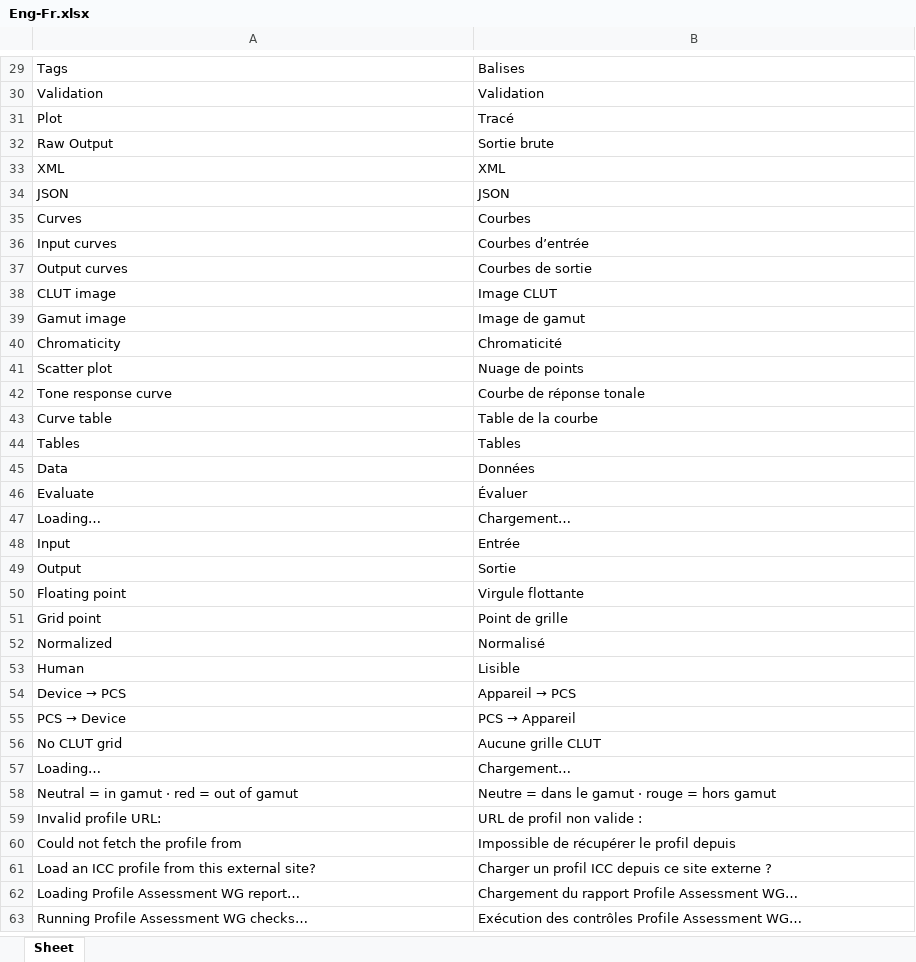
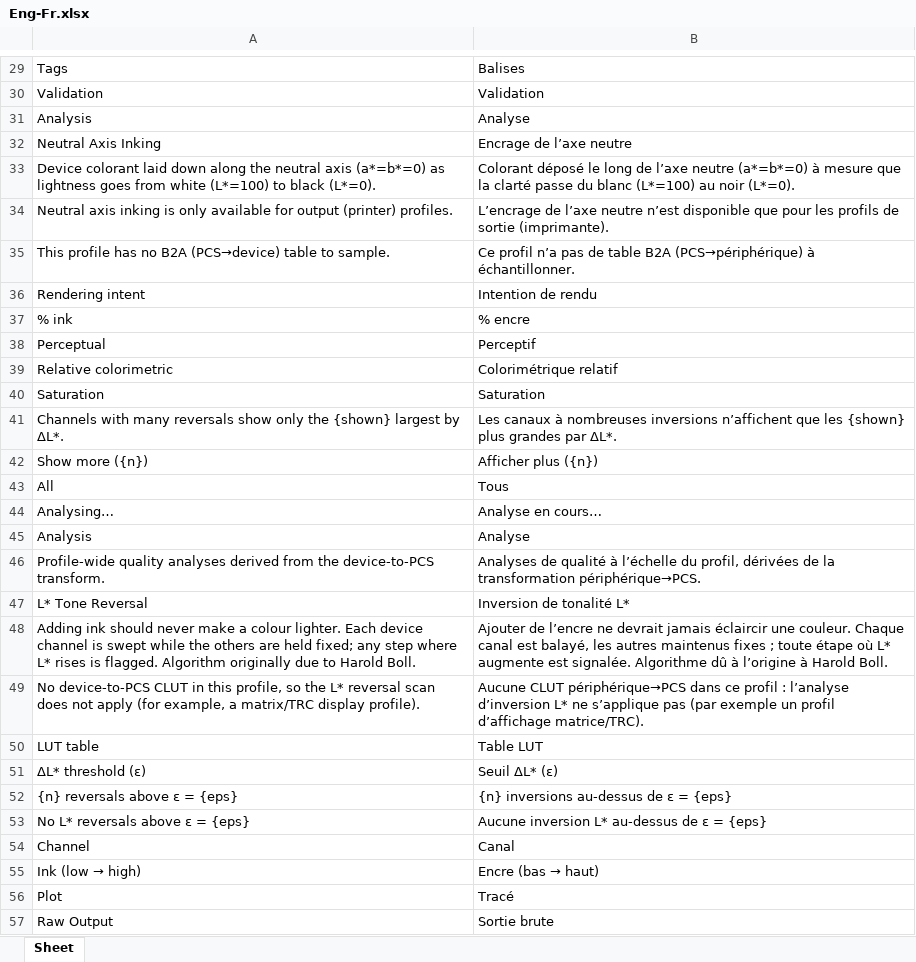
Before and after one commit to colourbill-ctrl/icctools, an Excel workbook: translations/Eng-Fr.xlsx, sheet Sheet, drawn as a sheet; only a part is shown, gaps mark what is left out; the shorter side is filled out with more unchanged rows; values as stored, in another font and other column widths than the file's, no borders; the diff covers the shown part only; the diff names each change by its address in the sheet, - before the commit and + after, or states it on an @@ line.

```diff
--- a/translations/Eng-Fr.xlsx (sheet Sheet)
+++ b/translations/Eng-Fr.xlsx (sheet Sheet)
+row 31: Analysis | Analyse
+row 32: Neutral Axis Inking | Encrage de l’axe neutre
+row 33: Device colorant laid down along the neutral axis (a*=b*=0) as lightness goes from white (L*=100) to black (L*=0). | Colorant déposé le long de l’axe neutre (a*=b*=0) à mesure que la clarté passe du blanc (L*=100) au noir (L*=0).
+row 34: Neutral axis inking is only available for output (printer) profiles. | L’encrage de l’axe neutre n’est disponible que pour les profils de sortie (imprimante).
+row 35: This profile has no B2A (PCS→device) table to sample. | Ce profil n’a pas de table B2A (PCS→périphérique) à échantillonner.
+row 36: Rendering intent | Intention de rendu
+row 37: % ink | % encre
+row 38: Perceptual | Perceptif
+row 39: Relative colorimetric | Colorimétrique relatif
+row 40: Saturation | Saturation
+row 41: Channels with many reversals show only the {shown} largest by ΔL*. | Les canaux à nombreuses inversions n’affichent que les {shown} plus grandes par ΔL*.
+row 42: Show more ({n}) | Afficher plus ({n})
+row 43: All | Tous
+row 44: Analysing… | Analyse en cours…
+row 45: Analysis | Analyse
+row 46: Profile-wide quality analyses derived from the device-to-PCS transform. | Analyses de qualité à l’échelle du profil, dérivées de la transformation périphérique→PCS.
+row 47: L* Tone Reversal | Inversion de tonalité L*
+row 48: Adding ink should never make a colour lighter. Each device channel is swept while the others are held fixed; any step where L* rises is flagged. Algorithm originally due to Harold Boll. | Ajouter de l’encre ne devrait jamais éclaircir une couleur. Chaque canal est balayé, les autres maintenus fixes ; toute étape où L* augmente est signalée. Algorithme dû à l’origine à Harold Boll.
+row 49: No device-to-PCS CLUT in this profile, so the L* reversal scan does not apply (for example, a matrix/TRC display profile). | Aucune CLUT périphérique→PCS dans ce profil : l’analyse d’inversion L* ne s’applique pas (par exemple un profil d’affichage matrice/TRC).
+row 50: LUT table | Table LUT
+row 51: ΔL* threshold (ε) | Seuil ΔL* (ε)
+row 52: {n} reversals above ε = {eps} | {n} inversions au-dessus de ε = {eps}
+row 53: No L* reversals above ε = {eps} | Aucune inversion L* au-dessus de ε = {eps}
+row 54: Channel | Canal
+row 55: Ink (low → high) | Encre (bas → haut)
```
Also changed, not shown: 24 added rows elsewhere in this sheet, translations/Eng-Es.xlsx, translations/Eng-Ja.xlsx, 27 other files.
